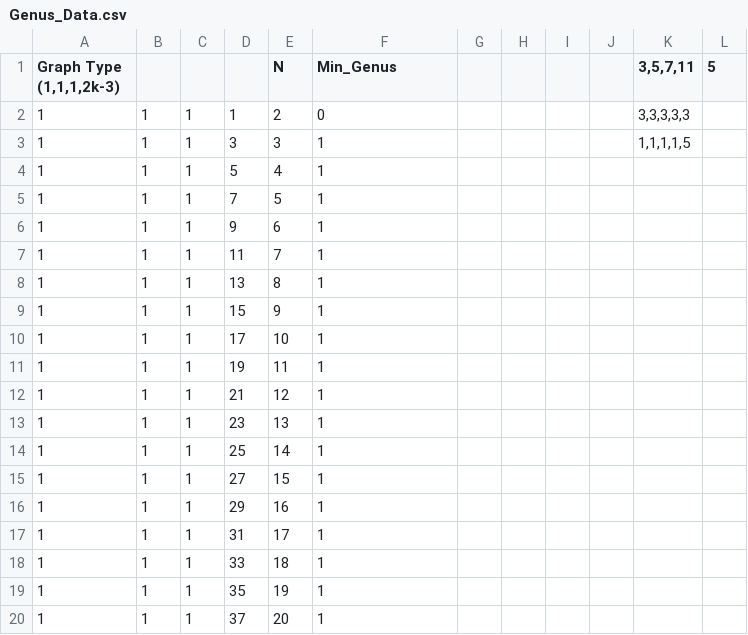
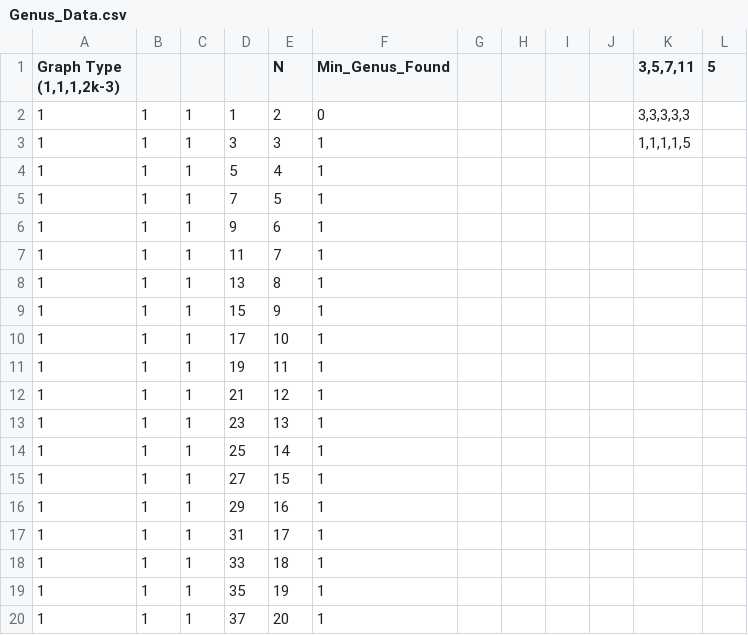
Before and after one commit to jpschmurr/Genus_RO, a CSV file: Genus_Data.csv, drawn as a sheet.

```diff
--- a/Genus_Data.csv
+++ b/Genus_Data.csv
@@ -1,2 +1,2 @@
-"Graph Type (1,1,1,2k-3)",,,,N,Min_Genus,,,,,"3,5,7,11",5
+"Graph Type (1,1,1,2k-3)",,,,N,Min_Genus_Found,,,,,"3,5,7,11",5
 1,1,1,1,2,0,,,,,"3,3,3,3,3",
```
Also changed, not shown: 1 other file.
